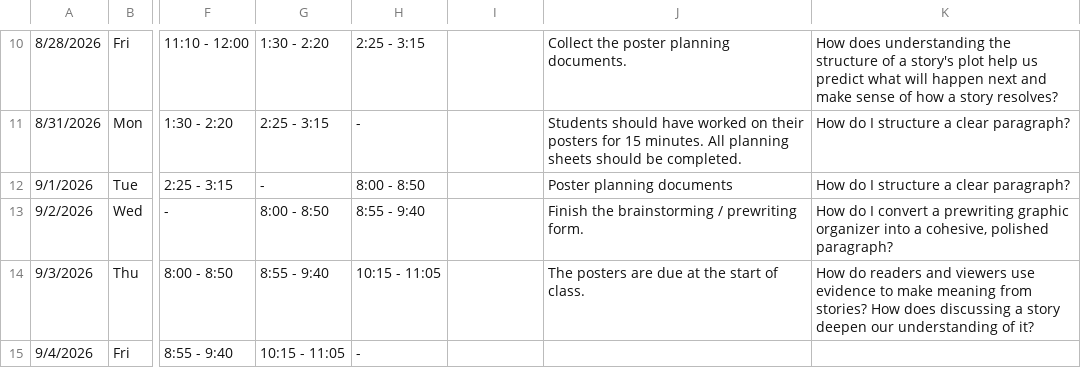
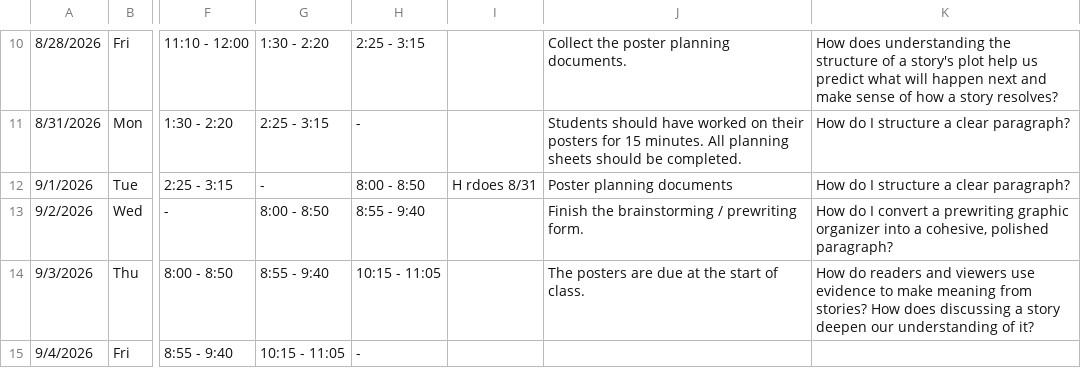
Before and after one commit to kimberlyjmartin/2026_Lesson_Planner_Calendar, a CSV file: daily_planner.csv, drawn as a sheet; only a part is shown, gaps mark what is left out; the diff names each change by its address in the sheet, - before the commit and + after, or states it on an @@ line.

Commit message:
Auto-sync Daily Planner — 2026-08-31T02:58:49.045Z

```diff
--- a/daily_planner.csv
+++ b/daily_planner.csv
-I12: (empty)
+I12: H rdoes 8/31
```
